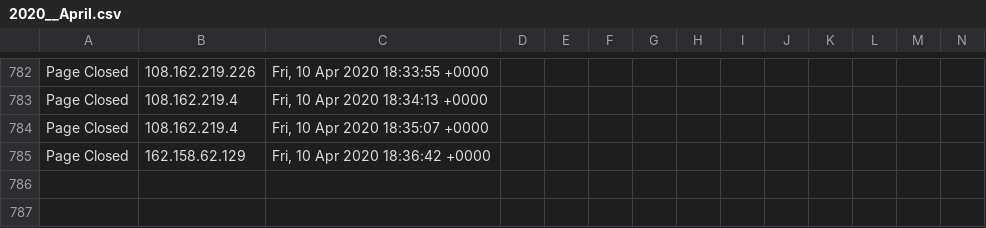
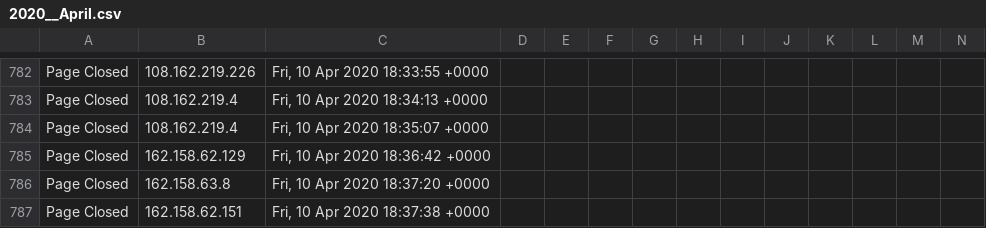
Before and after one commit to runacode/jewls1, a CSV file: logs/2020__April.csv, drawn as a sheet; only a part is shown, gaps mark what is left out; rows hold the shown columns only; the diff names each change by its address in the sheet, - before the commit and + after, or states it on an @@ line.

Commit message:
Site Editor Update

```diff
--- a/logs/2020__April.csv
+++ b/logs/2020__April.csv
+row 786: Page Closed | 162.158.63.8 | Fri, 10 Apr 2020 18:37:20 +0000
+row 787: Page Closed | 162.158.62.151 | Fri, 10 Apr 2020 18:37:38 +0000
```
